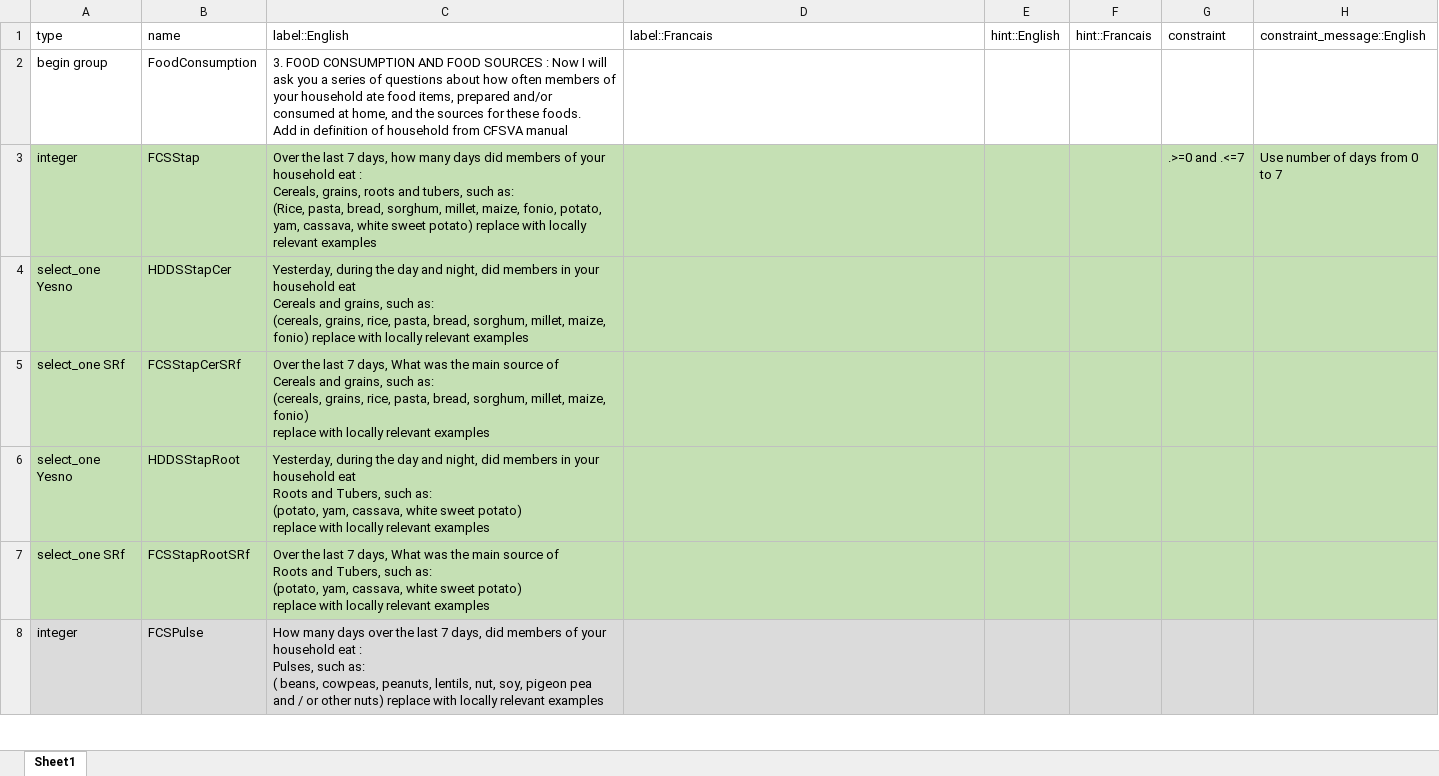
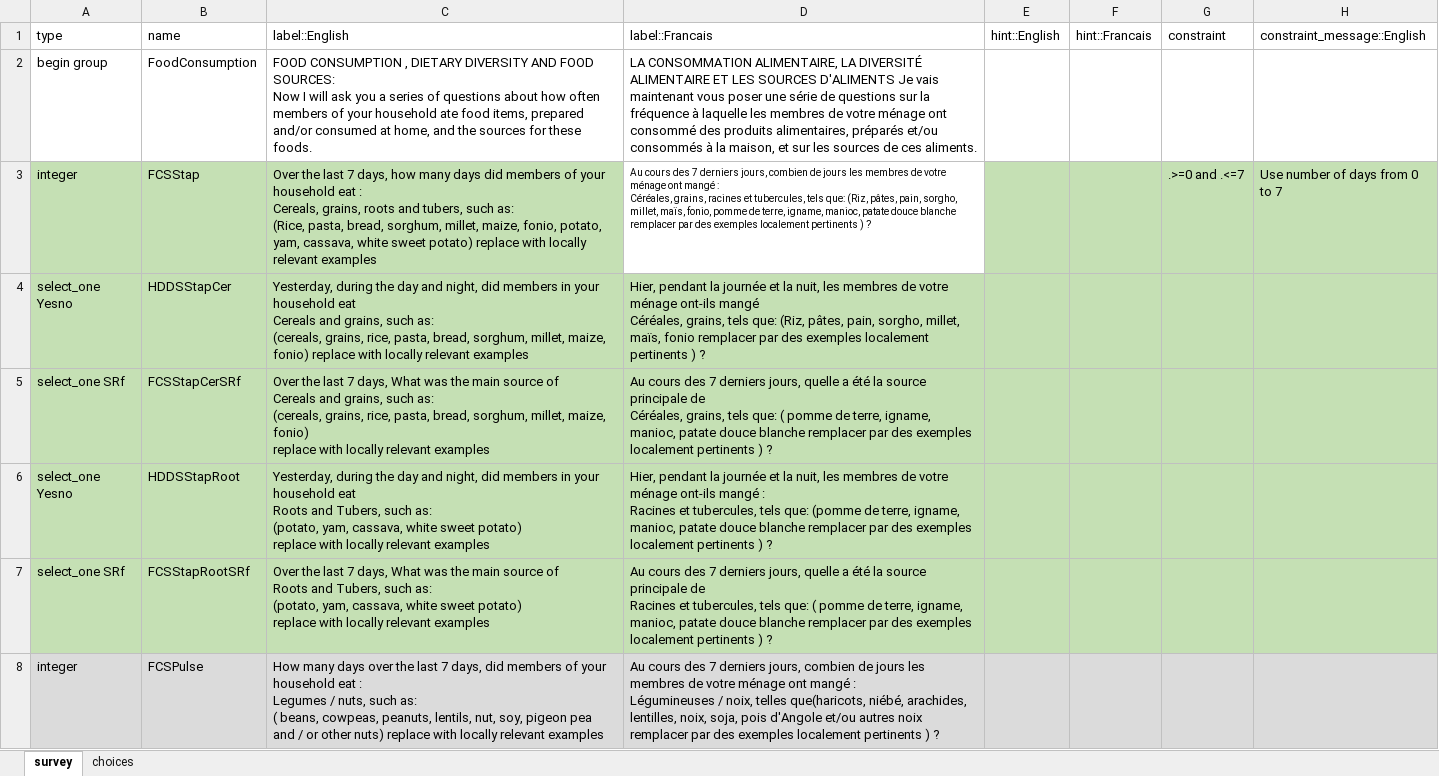
Before and after one commit to WFP-VAM/RBD_FS_CH_guide_EN, an Excel workbook: questionnaires/RBDstandardized_questionnaireFCSHDDS.xlsx, sheet survey, drawn as a sheet; only a part is shown; values as stored, in another font and other column widths than the file's, no borders; ↵ is a line break in a cell; the diff covers the shown part only; the diff names each change by its address in the sheet, - before the commit and + after, or states it on an @@ line.

```diff
--- a/questionnaires/RBDstandardized_questionnaireFCSHDDS.xlsx (sheet survey)
+++ b/questionnaires/RBDstandardized_questionnaireFCSHDDS.xlsx (sheet survey)
-sheet tab: Sheet1
+sheet tab: survey
+sheet tab: choices
-C2 (label::English): 3. FOOD CONSUMPTION AND FOOD SOURCES : Now I will ask you a series of questions about how often members of your household ate food items, prepared and/or consumed at home, and the sources for these foods. ↵ Add in definition of household from CFSVA manual
+C2 (label::English): FOOD CONSUMPTION , DIETARY DIVERSITY AND FOOD SOURCES: ↵ Now I will ask you a series of questions about how often members of your household ate food items, prepared and/or consumed at home, and the sources for these foods.
-D2 (label::Francais): (empty)
+D2 (label::Francais): LA CONSOMMATION ALIMENTAIRE, LA DIVERSITÉ ALIMENTAIRE ET LES SOURCES D'ALIMENTS Je vais maintenant vous poser une série de questions sur la fréquence à laquelle les membres de votre ménage ont consommé des produits alimentaires, préparés et/ou consommés à la maison, et sur les sources de ces aliments.
-D3 (label::Francais): (empty)
+D3 (label::Francais): Au cours des 7 derniers jours, combien de jours les membres de votre ménage ont mangé : ↵ Céréales, grains, racines et tubercules, tels que: (Riz, pâtes, pain, sorgho, millet, maïs, fonio, pomme de terre, igname, manioc, patate douce blanche remplacer par des exemples localement pertinents ) ?
-D3 fill: #C5E0B4
+D3 fill: none
-D4 (label::Francais): (empty)
+D4 (label::Francais): Hier, pendant la journée et la nuit, les membres de votre ménage ont-ils mangé ↵ Céréales, grains, tels que: (Riz, pâtes, pain, sorgho, millet, maïs, fonio remplacer par des exemples localement pertinents ) ?
-D5 (label::Francais): (empty)
+D5 (label::Francais): Au cours des 7 derniers jours, quelle a été la source principale de ↵ Céréales, grains, tels que: ( pomme de terre, igname, manioc, patate douce blanche remplacer par des exemples localement pertinents ) ?
-D6 (label::Francais): (empty)
+D6 (label::Francais): Hier, pendant la journée et la nuit, les membres de votre ménage ont-ils mangé : ↵ Racines et tubercules, tels que: (pomme de terre, igname, manioc, patate douce blanche remplacer par des exemples localement pertinents ) ?
-D7 (label::Francais): (empty)
+D7 (label::Francais): Au cours des 7 derniers jours, quelle a été la source principale de ↵ Racines et tubercules, tels que: ( pomme de terre, igname, manioc, patate douce blanche remplacer par des exemples localement pertinents ) ?
-C8 (label::English): …eat : ↵ Pulses, such as:…
+C8 (label::English): …eat : ↵ Legumes / nuts, such as:…
-D8 (label::Francais): (empty)
+D8 (label::Francais): Au cours des 7 derniers jours, combien de jours les membres de votre ménage ont mangé : ↵ Légumineuses / noix, telles que(haricots, niébé, arachides, lentilles, noix, soja, pois d'Angole et/ou autres noix remplacer par des exemples localement pertinents ) ?
```
Also changed, not shown: 57 edited cells elsewhere in this sheet, questionnaires/RBDstandardized_questionnaireHHS.xlsx, 6 other files.
